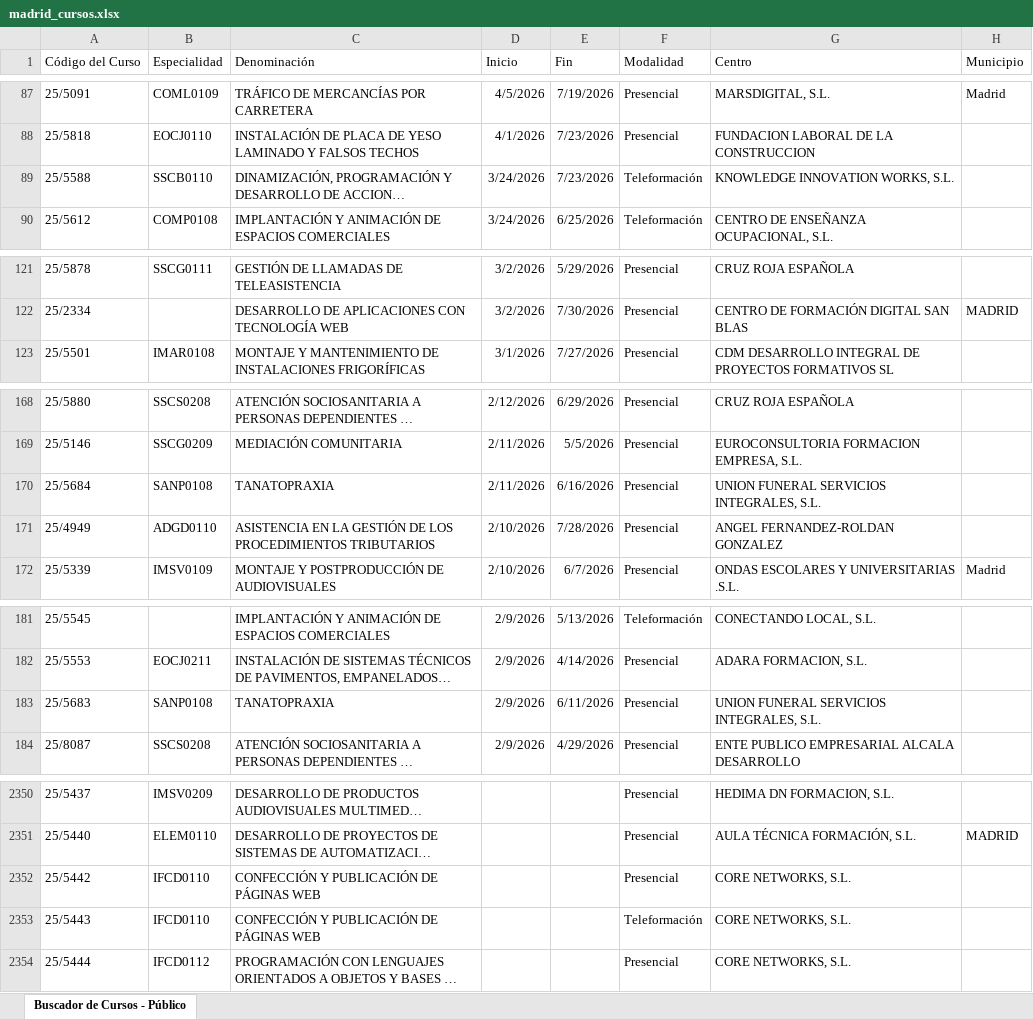
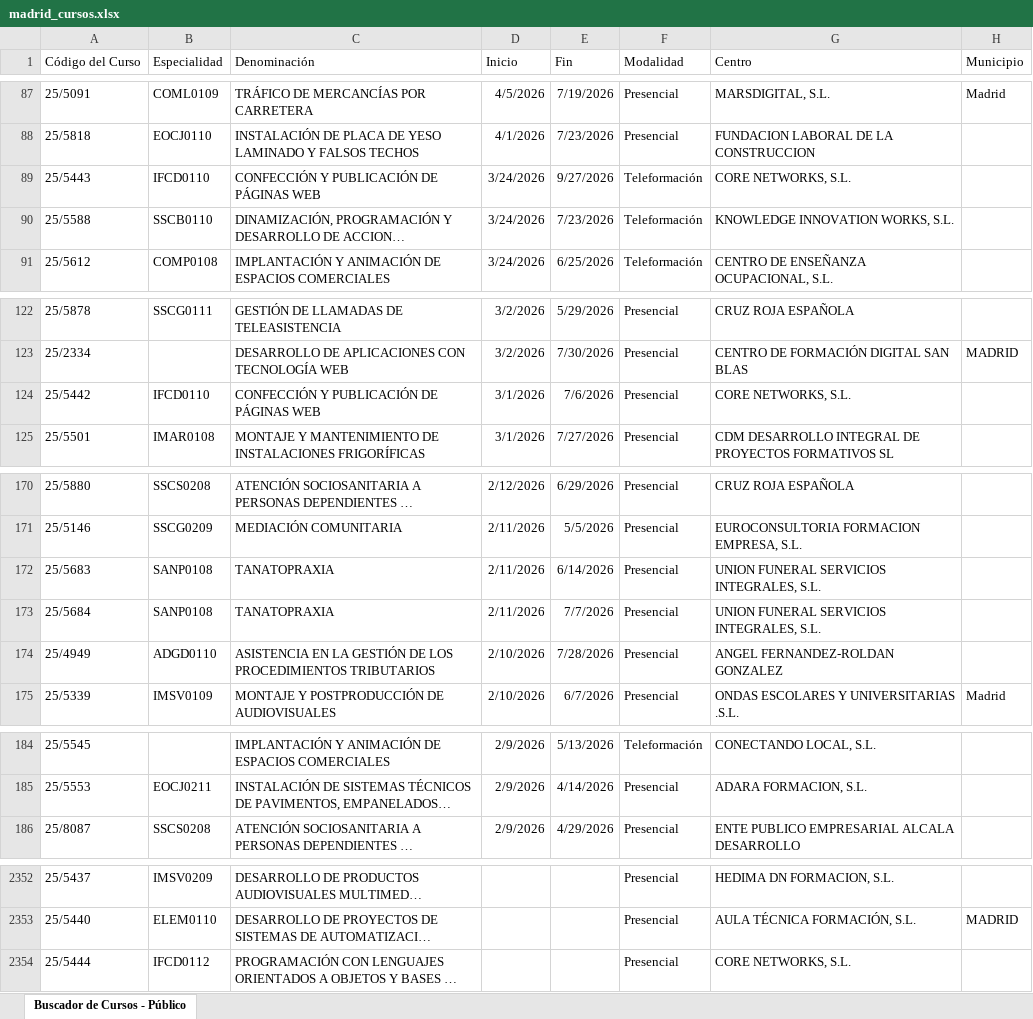
Before and after one commit to adavesik/cursos-de-formacion-SEPE, an Excel workbook: public/madrid_cursos.xlsx, sheet Buscador de Cursos - Público, drawn as a sheet; only a part is shown, gaps mark what is left out; long unchanged cells end in …; values as stored, in another font and other column widths than the file's, no borders; removed rows and columns are numbered as before the commit, all else as after; the diff names each change by its address in the sheet, - before the commit and + after, or states it on an @@ line.

```diff
--- a/public/madrid_cursos.xlsx (sheet Buscador de Cursos - Público)
+++ b/public/madrid_cursos.xlsx (sheet Buscador de Cursos - Público)
+row 89: 25/5443 | IFCD0110 | CONFECCIÓN Y PUBLICACIÓN DE PÁGINAS WEB | 3/24/2026 | 9/27/2026 | Teleformación | CORE NETWORKS, S.L.
+row 124: 25/5442 | IFCD0110 | CONFECCIÓN Y PUBLICACIÓN DE PÁGINAS WEB | 3/1/2026 | 7/6/2026 | Presencial | CORE NETWORKS, S.L.
+row 172: 25/5683 | SANP0108 | TANATOPRAXIA | 2/11/2026 | 6/14/2026 | Presencial | UNION FUNERAL SERVICIOS INTEGRALES, S.L.
-E173 (Fin): 6/16/2026
+E173 (Fin): 7/7/2026
-row 183: 25/5683 | SANP0108 | TANATOPRAXIA | 2/9/2026 | 6/11/2026 | Presencial | UNION FUNERAL SERVICIOS INTEGRALES, S.L.
-row 2352: 25/5442 | IFCD0110 | CONFECCIÓN Y PUBLICACIÓN DE PÁGINAS WEB |  |  | Presencial | CORE NETWORKS, S.L.
-row 2353: 25/5443 | IFCD0110 | CONFECCIÓN Y PUBLICACIÓN DE PÁGINAS WEB |  |  | Teleformación | CORE NETWORKS, S.L.
```
